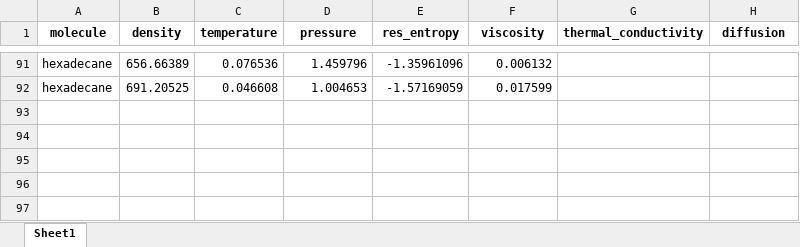
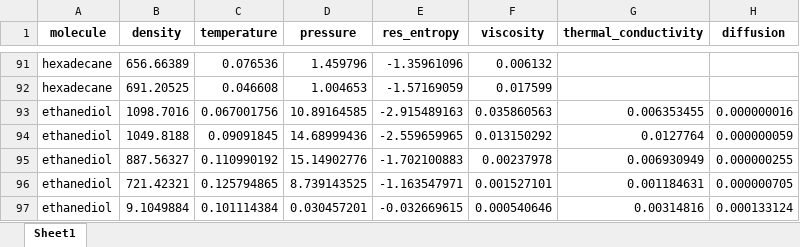
Before and after one commit to maxfleck/multi-fidelity-viscosity, an Excel workbook: simulations/simulation_results_sigma.xlsx, sheet Sheet1, drawn as a sheet; only a part is shown, gaps mark what is left out; values as stored, in another font and other column widths than the file's, no borders; the diff names each change by its address in the sheet, - before the commit and + after, or states it on an @@ line.

Commit message:
ethanediol

```diff
--- a/simulations/simulation_results_sigma.xlsx (sheet Sheet1)
+++ b/simulations/simulation_results_sigma.xlsx (sheet Sheet1)
+row 93: ethanediol | 1098.7016 | 0.067001756 | 10.89164585 | -2.915489163 | 0.035860563 | 0.006353455 | 0.000000016
+row 94: ethanediol | 1049.8188 | 0.09091845 | 14.68999436 | -2.559659965 | 0.013150292 | 0.0127764 | 0.000000059
+row 95: ethanediol | 887.56327 | 0.110990192 | 15.14902776 | -1.702100883 | 0.00237978 | 0.006930949 | 0.000000255
+row 96: ethanediol | 721.42321 | 0.125794865 | 8.739143525 | -1.163547971 | 0.001527101 | 0.001184631 | 0.000000705
+row 97: ethanediol | 9.1049884 | 0.101114384 | 0.030457201 | -0.032669615 | 0.000540646 | 0.00314816 | 0.000133124
```
Also changed, not shown: simulations/simulation_results.xlsx, 1 other file.
